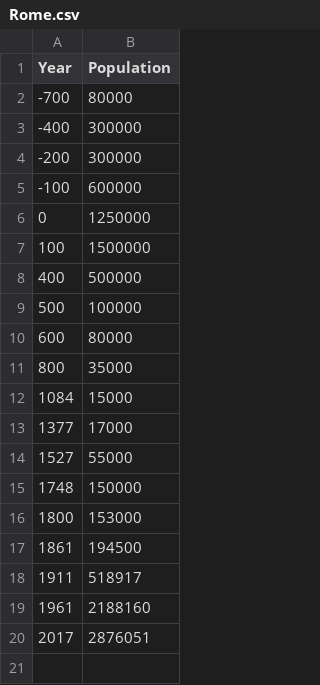
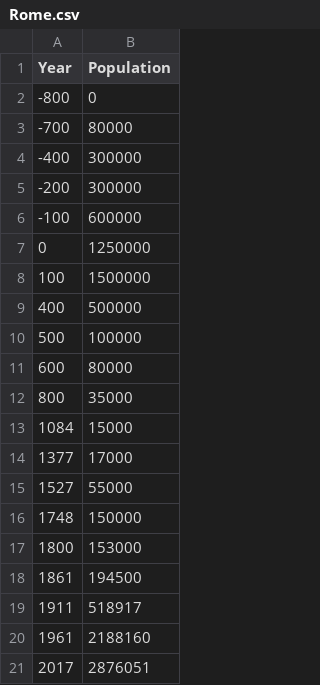
Before and after one commit to mpeeples2008/PopPersistenceFigures, a CSV file: Rome.csv, drawn as a sheet.

```diff
--- a/Rome.csv
+++ b/Rome.csv
@@ -1,2 +1,3 @@
 Year,Population
+-800,0
 -700,80000
```
Also changed, not shown: 3 other files.
